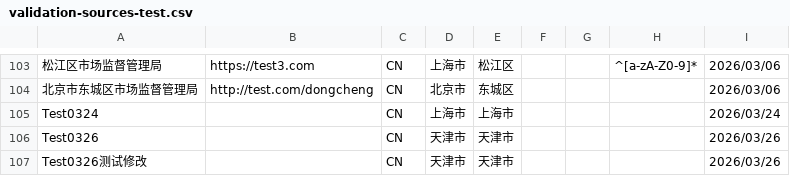
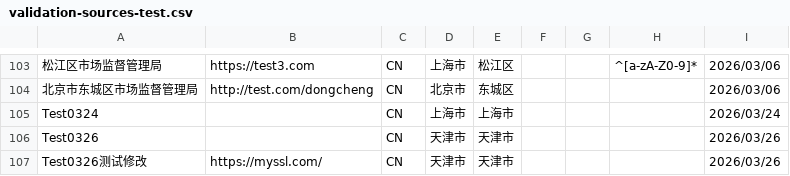
Before and after one commit to PalosChen/validation_data, a CSV file: validation-sources-test.csv, drawn as a sheet; only a part is shown, gaps mark what is left out.

Commit message:
Update registration agency: Test0326测试修改

```diff
--- a/validation-sources-test.csv
+++ b/validation-sources-test.csv
@@ -106,2 +106,2 @@ Test0324,,CN,上海市,上海市,,,,2026/03/24
 Test0326,,CN,天津市,天津市,,,,2026/03/26
-Test0326测试修改,,CN,天津市,天津市,,,,2026/03/26
+Test0326测试修改,https://myssl.com/,CN,天津市,天津市,,,,2026/03/26
```
Also changed, not shown: 1 other file.
